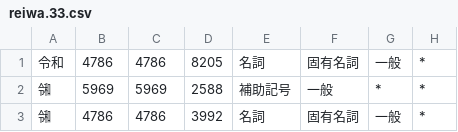
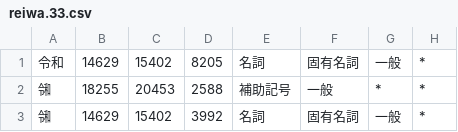
Before and after one commit to polm/unidic-py, a CSV file: extras/reiwa.33.csv, drawn as a sheet; only a part is shown; the diff names each change by its address in the sheet, - before the commit and + after, or states it on an @@ line.

Commit message:
Fix left/right context ids in Reiwa file (see #8)

```diff
--- a/extras/reiwa.33.csv
+++ b/extras/reiwa.33.csv
-B1: 4786
+B1: 14629
-C1: 4786
+C1: 15402
-B2: 5969
+B2: 18255
-C2: 5969
+C2: 20453
-B3: 4786
+B3: 14629
-C3: 4786
+C3: 15402
```
